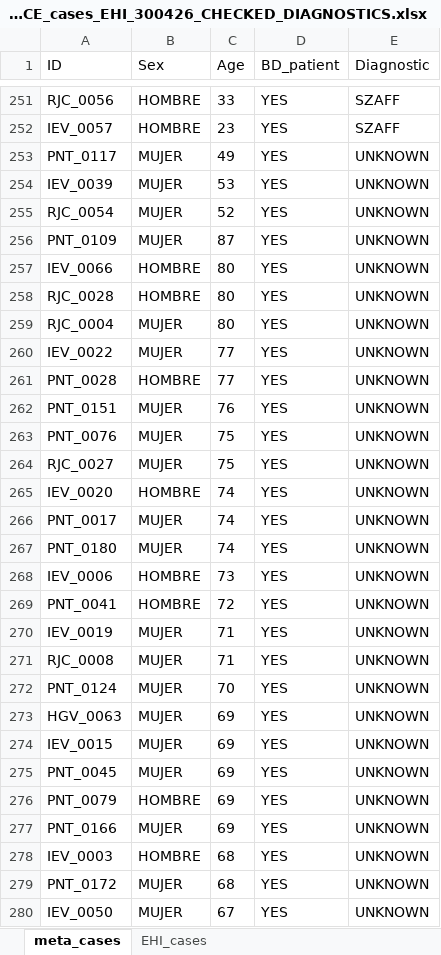
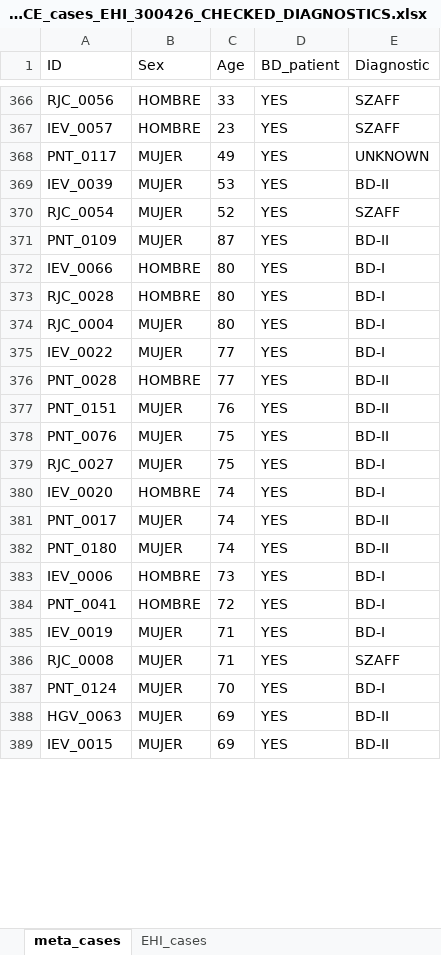
Before and after one commit to igarcia17/EHI_laterality, an Excel workbook: input_prep/REFERENCE_cases_EHI_300426_CHECKED_DIAGNOSTICS.xlsx, sheet meta_cases, drawn as a sheet; only a part is shown, gaps mark what is left out; values as stored, in another font and other column widths than the file's, no borders; removed rows and columns are numbered as before the commit, all else as after; the diff covers the shown part only; the diff names each change by its address in the sheet, - before the commit and + after, or states it on an @@ line.

```diff
--- a/input_prep/REFERENCE_cases_EHI_300426_CHECKED_DIAGNOSTICS.xlsx (sheet meta_cases)
+++ b/input_prep/REFERENCE_cases_EHI_300426_CHECKED_DIAGNOSTICS.xlsx (sheet meta_cases)
-E369 (Diagnostic): UNKNOWN
+E369 (Diagnostic): BD-II
-E370 (Diagnostic): UNKNOWN
+E370 (Diagnostic): SZAFF
-E371 (Diagnostic): UNKNOWN
+E371 (Diagnostic): BD-II
-E372:E375 (Diagnostic): UNKNOWN
+E372:E375 (Diagnostic): BD-I
-E376:E378 (Diagnostic): UNKNOWN
+E376:E378 (Diagnostic): BD-II
-E379:E380 (Diagnostic): UNKNOWN
+E379:E380 (Diagnostic): BD-I
-E381:E382 (Diagnostic): UNKNOWN
+E381:E382 (Diagnostic): BD-II
-E383:E385 (Diagnostic): UNKNOWN
+E383:E385 (Diagnostic): BD-I
-E386 (Diagnostic): UNKNOWN
+E386 (Diagnostic): SZAFF
-E387 (Diagnostic): UNKNOWN
+E387 (Diagnostic): BD-I
-E388:E389 (Diagnostic): UNKNOWN
+E388:E389 (Diagnostic): BD-II
-row 275: PNT_0045 | MUJER | 69 | YES | UNKNOWN
-row 276: PNT_0079 | HOMBRE | 69 | YES | UNKNOWN
-row 277: PNT_0166 | MUJER | 69 | YES | UNKNOWN
-row 278: IEV_0003 | HOMBRE | 68 | YES | UNKNOWN
@@ row 279 moved to row 103: PNT_0172 @@
-row 280: IEV_0050 | MUJER | 67 | YES | UNKNOWN
```
Also changed, not shown: 101 added rows, 95 removed rows, 14 moved rows and 2 edited cells elsewhere in this sheet, input_prep/REFERENCE_controls_EHI_300426_DIAGNOSTICSUNIFORM.xlsx, input_prep/Raw_MadManic_InesG.xlsx, 13 other files.
